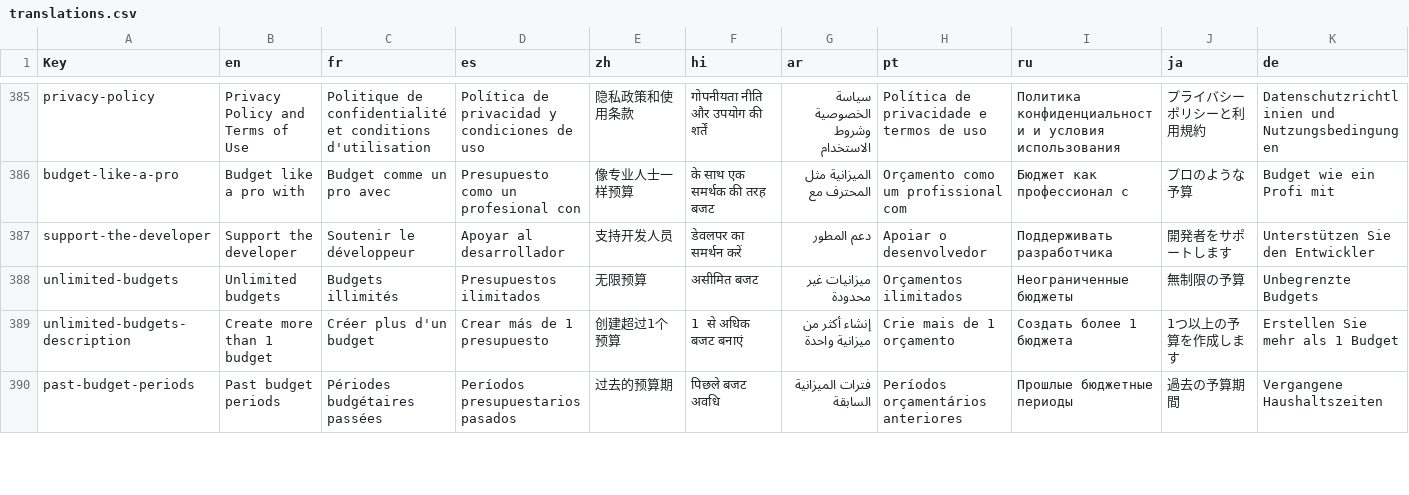
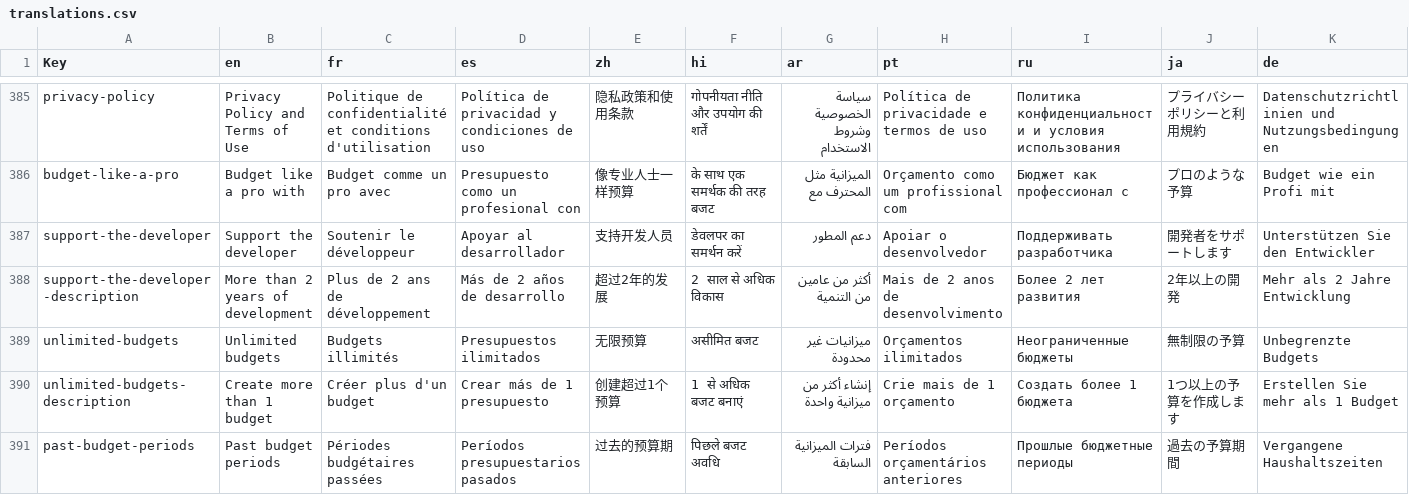
Before and after one commit to jameskokoska/Cashew, a CSV file: budget/assets/translations/translations.csv, drawn as a sheet; only a part is shown, gaps mark what is left out; rows hold the shown columns only; the diff names each change by its address in the sheet, - before the commit and + after, or states it on an @@ line.

Commit message:
Premium banner, budget history fixes, haptics
Cashew Pro banner in settings
Removed old implementation of associated titles lookup
Added vibration when scrubbing through line graphs
New budget history container for iOS
Current period in past budget periods is only labelled as current period if it is one
Fixed scroll animations when scrolled past 0 in iOS
Fixed past budget periods, if the 31 of the month it fails to show certain past periods, such as Feb
Removed vibration for iOS bottom sheet

```diff
--- a/budget/assets/translations/translations.csv
+++ b/budget/assets/translations/translations.csv
+row 388: support-the-developer-description | More than 2 years of development | Plus de 2 ans de développement | Más de 2 años de desarrollo | 超过2年的发展 | 2 साल से अधिक विकास | أكثر من عامين من التنمية | Mais de 2 anos de desenvolvimento | Более 2 лет развития | 2年以上の開発 | Mehr als 2 Jahre Entwicklung
```
Also changed, not shown: 52 other files.
